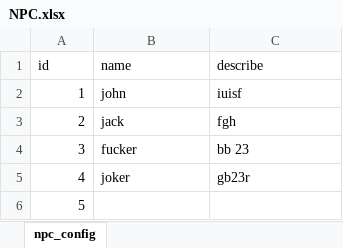
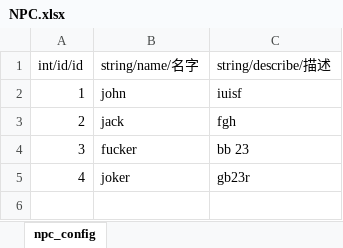
Before and after one commit to CCCarrion/Star-Counter, an Excel workbook: Excel/NPC.xlsx, sheet npc_config, drawn as a sheet; values as stored, in another font and other column widths than the file's, no borders; removed rows and columns are numbered as before the commit, all else as after; the diff names each change by its address in the sheet, - before the commit and + after, or states it on an @@ line.

Commit message:
test windows

```diff
--- a/Excel/NPC.xlsx (sheet npc_config)
+++ b/Excel/NPC.xlsx (sheet npc_config)
-row 1: id | name | describe
+row 1: int/id/id | string/name/名字 | string/describe/描述
-row 6: 5
```
